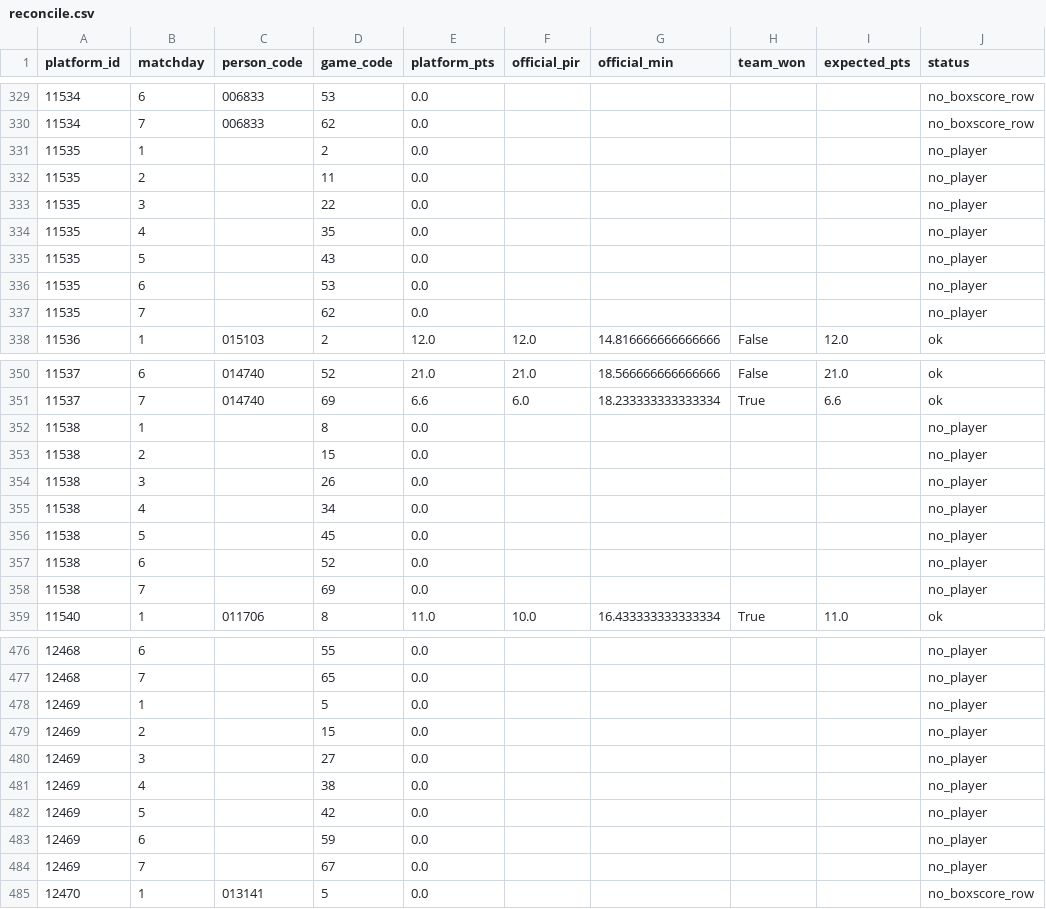
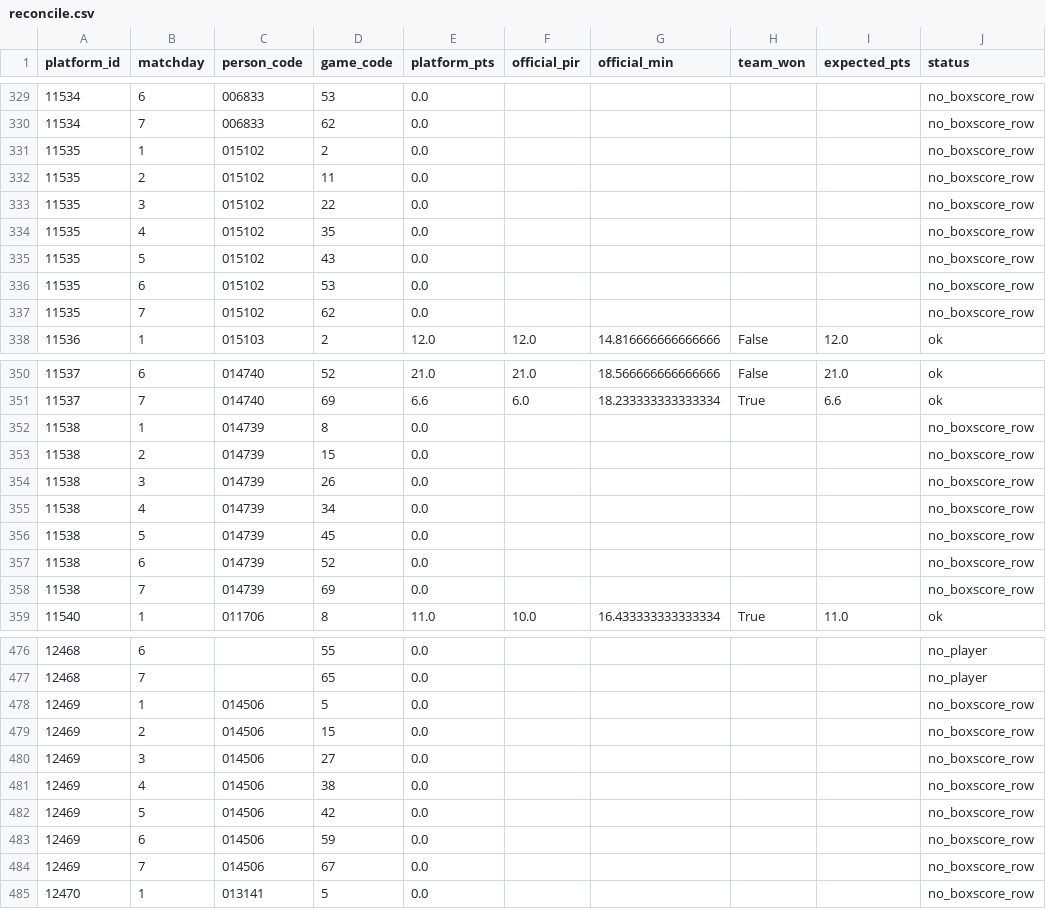
Before and after one commit to ktsiantopoulos/euroleague-fantasy-agent, a CSV file: data/processed/reconcile.csv, drawn as a sheet; only a part is shown, gaps mark what is left out; the diff covers the shown part only.

```diff
--- a/data/processed/reconcile.csv
+++ b/data/processed/reconcile.csv
@@ -330,9 +330,9 @@ platform_id,matchday,person_code,game_code,platform_pts,official_pir,official_mi
 11534,7,006833,62,0.0,,,,,no_boxscore_row
-11535,1,,2,0.0,,,,,no_player
-11535,2,,11,0.0,,,,,no_player
-11535,3,,22,0.0,,,,,no_player
-11535,4,,35,0.0,,,,,no_player
-11535,5,,43,0.0,,,,,no_player
-11535,6,,53,0.0,,,,,no_player
-11535,7,,62,0.0,,,,,no_player
+11535,1,015102,2,0.0,,,,,no_boxscore_row
+11535,2,015102,11,0.0,,,,,no_boxscore_row
+11535,3,015102,22,0.0,,,,,no_boxscore_row
+11535,4,015102,35,0.0,,,,,no_boxscore_row
+11535,5,015102,43,0.0,,,,,no_boxscore_row
+11535,6,015102,53,0.0,,,,,no_boxscore_row
+11535,7,015102,62,0.0,,,,,no_boxscore_row
 11536,1,015103,2,12.0,12.0,14.816666666666666,False,12.0,ok
@@ -351,9 +351,9 @@ platform_id,matchday,person_code,game_code,platform_pts,official_pir,official_mi
 11537,7,014740,69,6.6,6.0,18.233333333333334,True,6.6,ok
-11538,1,,8,0.0,,,,,no_player
-11538,2,,15,0.0,,,,,no_player
-11538,3,,26,0.0,,,,,no_player
-11538,4,,34,0.0,,,,,no_player
-11538,5,,45,0.0,,,,,no_player
-11538,6,,52,0.0,,,,,no_player
-11538,7,,69,0.0,,,,,no_player
+11538,1,014739,8,0.0,,,,,no_boxscore_row
+11538,2,014739,15,0.0,,,,,no_boxscore_row
+11538,3,014739,26,0.0,,,,,no_boxscore_row
+11538,4,014739,34,0.0,,,,,no_boxscore_row
+11538,5,014739,45,0.0,,,,,no_boxscore_row
+11538,6,014739,52,0.0,,,,,no_boxscore_row
+11538,7,014739,69,0.0,,,,,no_boxscore_row
 11540,1,011706,8,11.0,10.0,16.433333333333334,True,11.0,ok
@@ -477,9 +477,9 @@ platform_id,matchday,person_code,game_code,platform_pts,official_pir,official_mi
 12468,7,,65,0.0,,,,,no_player
-12469,1,,5,0.0,,,,,no_player
-12469,2,,15,0.0,,,,,no_player
-12469,3,,27,0.0,,,,,no_player
-12469,4,,38,0.0,,,,,no_player
-12469,5,,42,0.0,,,,,no_player
-12469,6,,59,0.0,,,,,no_player
-12469,7,,67,0.0,,,,,no_player
+12469,1,014506,5,0.0,,,,,no_boxscore_row
+12469,2,014506,15,0.0,,,,,no_boxscore_row
+12469,3,014506,27,0.0,,,,,no_boxscore_row
+12469,4,014506,38,0.0,,,,,no_boxscore_row
+12469,5,014506,42,0.0,,,,,no_boxscore_row
+12469,6,014506,59,0.0,,,,,no_boxscore_row
+12469,7,014506,67,0.0,,,,,no_boxscore_row
 12470,1,013141,5,0.0,,,,,no_boxscore_row
```
Also changed, not shown: 30 edited cells elsewhere in this file, data/processed/dvp.csv, data/processed/dvp_split.csv, 26 other files.
